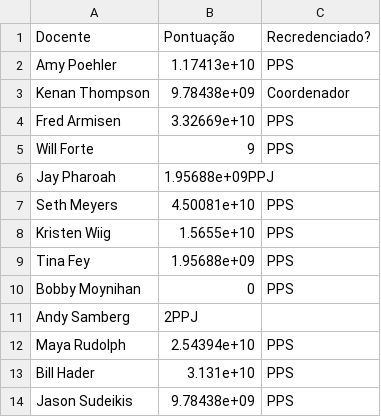
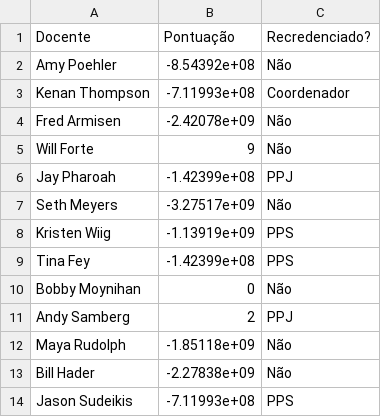
Before and after one commit to Pequem/Prog3CPlusPlus, a CSV file: Prog3CPlusPlus/1-recredenciamento.csv, drawn as a sheet; the diff names each change by its address in the sheet, - before the commit and + after, or states it on an @@ line.

```diff
--- a/Prog3CPlusPlus/1-recredenciamento.csv
+++ b/Prog3CPlusPlus/1-recredenciamento.csv
-B2 (Pontuação): 1.17413e+10
+B2 (Pontuação): -8.54392e+08
-C2 (Recredenciado?): PPS
+C2 (Recredenciado?): Não
-B3 (Pontuação): 9.78438e+09
+B3 (Pontuação): -7.11993e+08
-B4 (Pontuação): 3.32669e+10
+B4 (Pontuação): -2.42078e+09
-C4:C5 (Recredenciado?): PPS
+C4:C5 (Recredenciado?): Não
-B6 (Pontuação): 1.95688e+09PPJ
+B6 (Pontuação): -1.42399e+08
-C6 (Recredenciado?): (empty)
+C6 (Recredenciado?): PPJ
-B7 (Pontuação): 4.50081e+10
+B7 (Pontuação): -3.27517e+09
-C7 (Recredenciado?): PPS
+C7 (Recredenciado?): Não
-B8 (Pontuação): 1.5655e+10
+B8 (Pontuação): -1.13919e+09
-B9 (Pontuação): 1.95688e+09
+B9 (Pontuação): -1.42399e+08
-C10 (Recredenciado?): PPS
+C10 (Recredenciado?): Não
-B11 (Pontuação): 2PPJ
+B11 (Pontuação): 2
-C11 (Recredenciado?): (empty)
+C11 (Recredenciado?): PPJ
-B12 (Pontuação): 2.54394e+10
+B12 (Pontuação): -1.85118e+09
-C12:C13 (Recredenciado?): PPS
+C12:C13 (Recredenciado?): Não
-B13 (Pontuação): 3.131e+10
+B13 (Pontuação): -2.27838e+09
-B14 (Pontuação): 9.78438e+09
+B14 (Pontuação): -7.11993e+08
```
Also changed, not shown: 7 other files.
